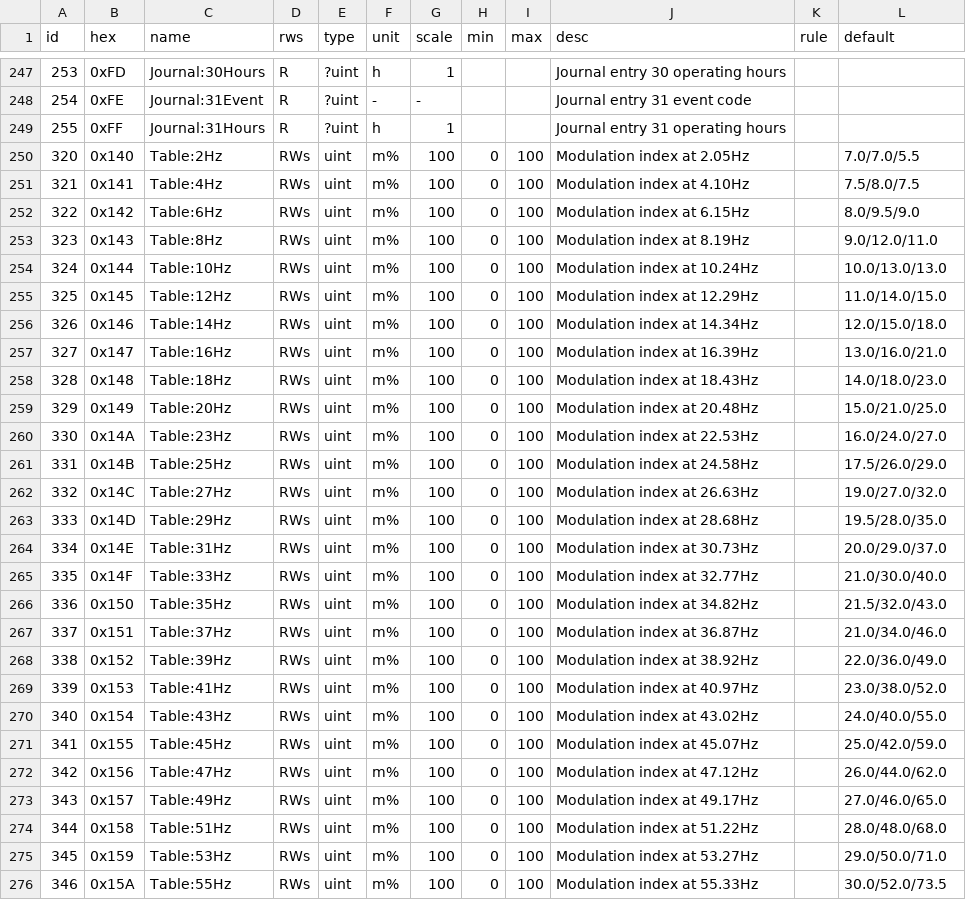
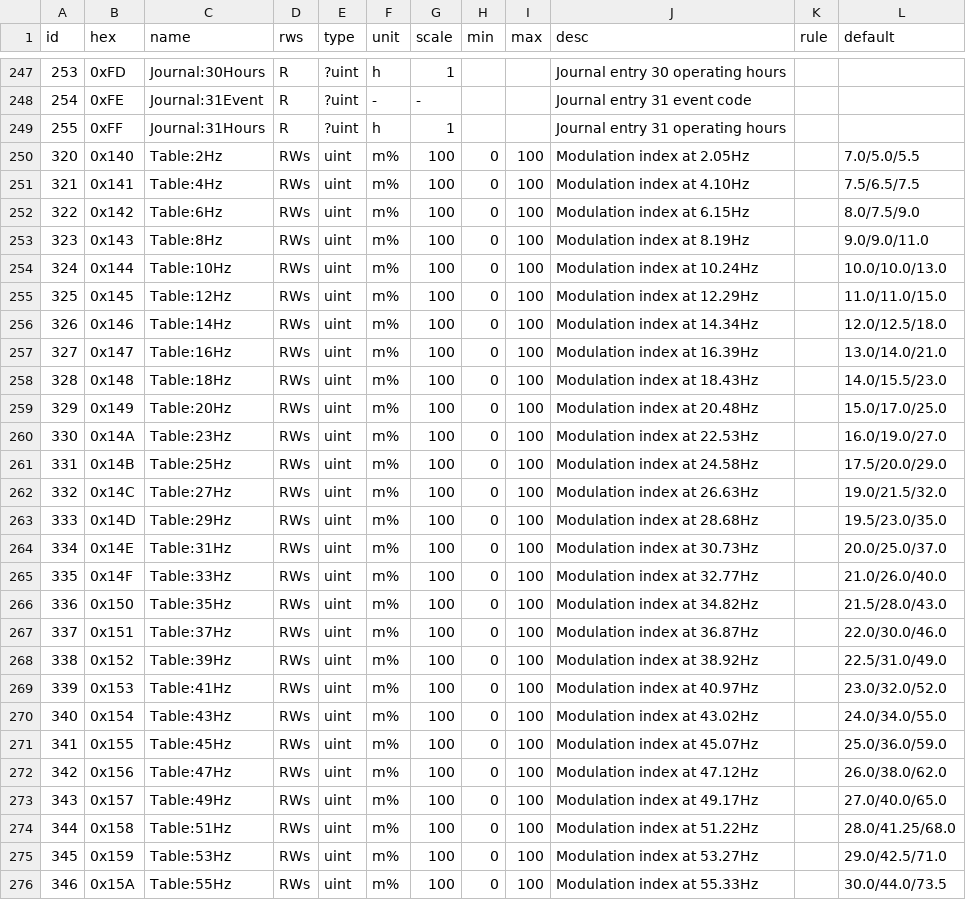
Before and after one commit to Xaeian/Modra, a CSV file: regs.csv, drawn as a sheet; only a part is shown, gaps mark what is left out; the diff covers the shown part only.

```diff
--- a/regs.csv
+++ b/regs.csv
@@ -249,28 +249,28 @@ id,hex,name,rws,type,unit,scale,min,max,desc,rule,default
 255,0xFF,Journal:31Hours,R,?uint,h,1,,,Journal entry 31 operating hours,,
-320,0x140,Table:2Hz,RWs,uint,m%,100,0,100,Modulation index at 2.05Hz,,7.0/7.0/5.5
-321,0x141,Table:4Hz,RWs,uint,m%,100,0,100,Modulation index at 4.10Hz,,7.5/8.0/7.5
-322,0x142,Table:6Hz,RWs,uint,m%,100,0,100,Modulation index at 6.15Hz,,8.0/9.5/9.0
-323,0x143,Table:8Hz,RWs,uint,m%,100,0,100,Modulation index at 8.19Hz,,9.0/12.0/11.0
-324,0x144,Table:10Hz,RWs,uint,m%,100,0,100,Modulation index at 10.24Hz,,10.0/13.0/13.0
-325,0x145,Table:12Hz,RWs,uint,m%,100,0,100,Modulation index at 12.29Hz,,11.0/14.0/15.0
-326,0x146,Table:14Hz,RWs,uint,m%,100,0,100,Modulation index at 14.34Hz,,12.0/15.0/18.0
-327,0x147,Table:16Hz,RWs,uint,m%,100,0,100,Modulation index at 16.39Hz,,13.0/16.0/21.0
-328,0x148,Table:18Hz,RWs,uint,m%,100,0,100,Modulation index at 18.43Hz,,14.0/18.0/23.0
-329,0x149,Table:20Hz,RWs,uint,m%,100,0,100,Modulation index at 20.48Hz,,15.0/21.0/25.0
-330,0x14A,Table:23Hz,RWs,uint,m%,100,0,100,Modulation index at 22.53Hz,,16.0/24.0/27.0
-331,0x14B,Table:25Hz,RWs,uint,m%,100,0,100,Modulation index at 24.58Hz,,17.5/26.0/29.0
-332,0x14C,Table:27Hz,RWs,uint,m%,100,0,100,Modulation index at 26.63Hz,,19.0/27.0/32.0
-333,0x14D,Table:29Hz,RWs,uint,m%,100,0,100,Modulation index at 28.68Hz,,19.5/28.0/35.0
-334,0x14E,Table:31Hz,RWs,uint,m%,100,0,100,Modulation index at 30.73Hz,,20.0/29.0/37.0
-335,0x14F,Table:33Hz,RWs,uint,m%,100,0,100,Modulation index at 32.77Hz,,21.0/30.0/40.0
-336,0x150,Table:35Hz,RWs,uint,m%,100,0,100,Modulation index at 34.82Hz,,21.5/32.0/43.0
-337,0x151,Table:37Hz,RWs,uint,m%,100,0,100,Modulation index at 36.87Hz,,21.0/34.0/46.0
-338,0x152,Table:39Hz,RWs,uint,m%,100,0,100,Modulation index at 38.92Hz,,22.0/36.0/49.0
-339,0x153,Table:41Hz,RWs,uint,m%,100,0,100,Modulation index at 40.97Hz,,23.0/38.0/52.0
-340,0x154,Table:43Hz,RWs,uint,m%,100,0,100,Modulation index at 43.02Hz,,24.0/40.0/55.0
-341,0x155,Table:45Hz,RWs,uint,m%,100,0,100,Modulation index at 45.07Hz,,25.0/42.0/59.0
-342,0x156,Table:47Hz,RWs,uint,m%,100,0,100,Modulation index at 47.12Hz,,26.0/44.0/62.0
-343,0x157,Table:49Hz,RWs,uint,m%,100,0,100,Modulation index at 49.17Hz,,27.0/46.0/65.0
-344,0x158,Table:51Hz,RWs,uint,m%,100,0,100,Modulation index at 51.22Hz,,28.0/48.0/68.0
-345,0x159,Table:53Hz,RWs,uint,m%,100,0,100,Modulation index at 53.27Hz,,29.0/50.0/71.0
-346,0x15A,Table:55Hz,RWs,uint,m%,100,0,100,Modulation index at 55.33Hz,,30.0/52.0/73.5
+320,0x140,Table:2Hz,RWs,uint,m%,100,0,100,Modulation index at 2.05Hz,,7.0/5.0/5.5
+321,0x141,Table:4Hz,RWs,uint,m%,100,0,100,Modulation index at 4.10Hz,,7.5/6.5/7.5
+322,0x142,Table:6Hz,RWs,uint,m%,100,0,100,Modulation index at 6.15Hz,,8.0/7.5/9.0
+323,0x143,Table:8Hz,RWs,uint,m%,100,0,100,Modulation index at 8.19Hz,,9.0/9.0/11.0
+324,0x144,Table:10Hz,RWs,uint,m%,100,0,100,Modulation index at 10.24Hz,,10.0/10.0/13.0
+325,0x145,Table:12Hz,RWs,uint,m%,100,0,100,Modulation index at 12.29Hz,,11.0/11.0/15.0
+326,0x146,Table:14Hz,RWs,uint,m%,100,0,100,Modulation index at 14.34Hz,,12.0/12.5/18.0
+327,0x147,Table:16Hz,RWs,uint,m%,100,0,100,Modulation index at 16.39Hz,,13.0/14.0/21.0
+328,0x148,Table:18Hz,RWs,uint,m%,100,0,100,Modulation index at 18.43Hz,,14.0/15.5/23.0
+329,0x149,Table:20Hz,RWs,uint,m%,100,0,100,Modulation index at 20.48Hz,,15.0/17.0/25.0
+330,0x14A,Table:23Hz,RWs,uint,m%,100,0,100,Modulation index at 22.53Hz,,16.0/19.0/27.0
+331,0x14B,Table:25Hz,RWs,uint,m%,100,0,100,Modulation index at 24.58Hz,,17.5/20.0/29.0
+332,0x14C,Table:27Hz,RWs,uint,m%,100,0,100,Modulation index at 26.63Hz,,19.0/21.5/32.0
+333,0x14D,Table:29Hz,RWs,uint,m%,100,0,100,Modulation index at 28.68Hz,,19.5/23.0/35.0
+334,0x14E,Table:31Hz,RWs,uint,m%,100,0,100,Modulation index at 30.73Hz,,20.0/25.0/37.0
+335,0x14F,Table:33Hz,RWs,uint,m%,100,0,100,Modulation index at 32.77Hz,,21.0/26.0/40.0
+336,0x150,Table:35Hz,RWs,uint,m%,100,0,100,Modulation index at 34.82Hz,,21.5/28.0/43.0
+337,0x151,Table:37Hz,RWs,uint,m%,100,0,100,Modulation index at 36.87Hz,,22.0/30.0/46.0
+338,0x152,Table:39Hz,RWs,uint,m%,100,0,100,Modulation index at 38.92Hz,,22.5/31.0/49.0
+339,0x153,Table:41Hz,RWs,uint,m%,100,0,100,Modulation index at 40.97Hz,,23.0/32.0/52.0
+340,0x154,Table:43Hz,RWs,uint,m%,100,0,100,Modulation index at 43.02Hz,,24.0/34.0/55.0
+341,0x155,Table:45Hz,RWs,uint,m%,100,0,100,Modulation index at 45.07Hz,,25.0/36.0/59.0
+342,0x156,Table:47Hz,RWs,uint,m%,100,0,100,Modulation index at 47.12Hz,,26.0/38.0/62.0
+343,0x157,Table:49Hz,RWs,uint,m%,100,0,100,Modulation index at 49.17Hz,,27.0/40.0/65.0
+344,0x158,Table:51Hz,RWs,uint,m%,100,0,100,Modulation index at 51.22Hz,,28.0/41.25/68.0
+345,0x159,Table:53Hz,RWs,uint,m%,100,0,100,Modulation index at 53.27Hz,,29.0/42.5/71.0
+346,0x15A,Table:55Hz,RWs,uint,m%,100,0,100,Modulation index at 55.33Hz,,30.0/44.0/73.5
```
Also changed, not shown: 55 edited cells elsewhere in this file, 34 other files.
